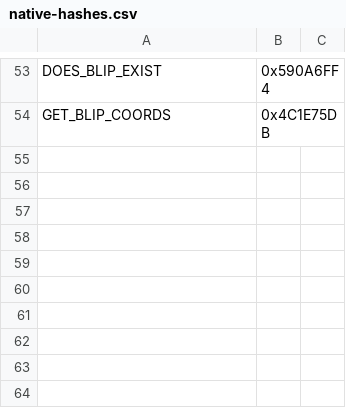
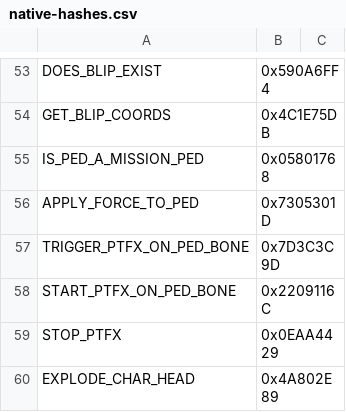
Before and after one commit to im576/liberty-framework, a CSV file: docs/game-api/native-hashes.csv, drawn as a sheet; only a part is shown, gaps mark what is left out; the diff names each change by its address in the sheet, - before the commit and + after, or states it on an @@ line.

Commit message:
T-022: add CE native hit reactions and blood effects

```diff
--- a/docs/game-api/native-hashes.csv
+++ b/docs/game-api/native-hashes.csv
+row 55: IS_PED_A_MISSION_PED | 0x05801768
+row 56: APPLY_FORCE_TO_PED | 0x7305301D
+row 57: TRIGGER_PTFX_ON_PED_BONE | 0x7D3C3C9D
+row 58: START_PTFX_ON_PED_BONE | 0x2209116C
+row 59: STOP_PTFX | 0x0EAA4429
+row 60: EXPLODE_CHAR_HEAD | 0x4A802E89
```
Also changed, not shown: 10 other files.
